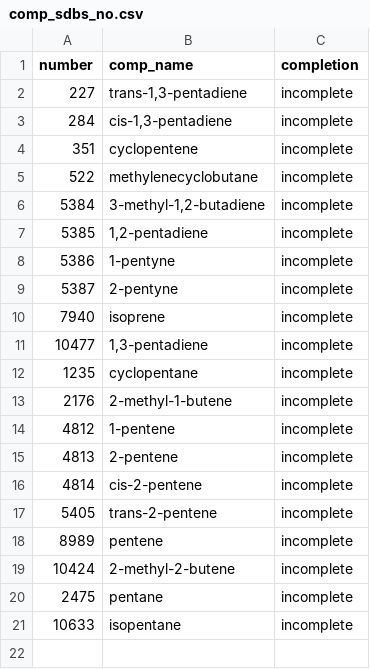
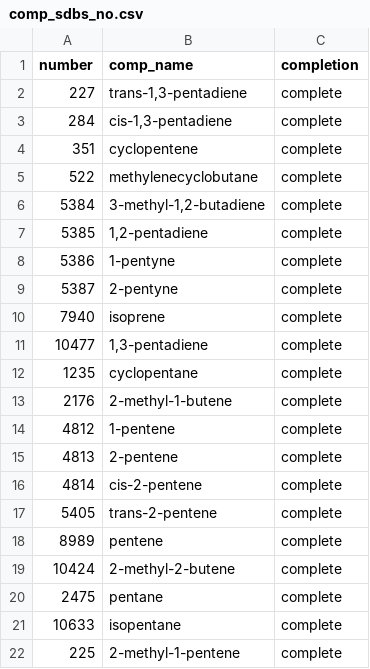
Before and after one commit to jgmotta98/spectra-scraper, a CSV file: IR_spectral_data/comp_sdbs_no.csv, drawn as a sheet.

Commit message:
change the spectra status on the csv file
Now the file displays a -complete- status after running the code.

```diff
--- a/IR_spectral_data/comp_sdbs_no.csv
+++ b/IR_spectral_data/comp_sdbs_no.csv
@@ -1,21 +1,22 @@
 number;comp_name;completion
-227;trans-1,3-pentadiene;incomplete
-284;cis-1,3-pentadiene;incomplete
-351;cyclopentene;incomplete
-522;methylenecyclobutane;incomplete
-5384;3-methyl-1,2-butadiene;incomplete
-5385;1,2-pentadiene;incomplete
-5386;1-pentyne;incomplete
-5387;2-pentyne;incomplete
-7940;isoprene;incomplete
-10477;1,3-pentadiene;incomplete
-1235;cyclopentane;incomplete
-2176;2-methyl-1-butene;incomplete
-4812;1-pentene;incomplete
-4813;2-pentene;incomplete
-4814;cis-2-pentene;incomplete
-5405;trans-2-pentene;incomplete
-8989;pentene;incomplete
-10424;2-methyl-2-butene;incomplete
-2475;pentane;incomplete
-10633;isopentane;incomplete
+227;trans-1,3-pentadiene;complete
+284;cis-1,3-pentadiene;complete
+351;cyclopentene;complete
+522;methylenecyclobutane;complete
+5384;3-methyl-1,2-butadiene;complete
+5385;1,2-pentadiene;complete
+5386;1-pentyne;complete
+5387;2-pentyne;complete
+7940;isoprene;complete
+10477;1,3-pentadiene;complete
+1235;cyclopentane;complete
+2176;2-methyl-1-butene;complete
+4812;1-pentene;complete
+4813;2-pentene;complete
+4814;cis-2-pentene;complete
+5405;trans-2-pentene;complete
+8989;pentene;complete
+10424;2-methyl-2-butene;complete
+2475;pentane;complete
+10633;isopentane;complete
+225;2-methyl-1-pentene;complete
```
Also changed, not shown: 1 other file.
